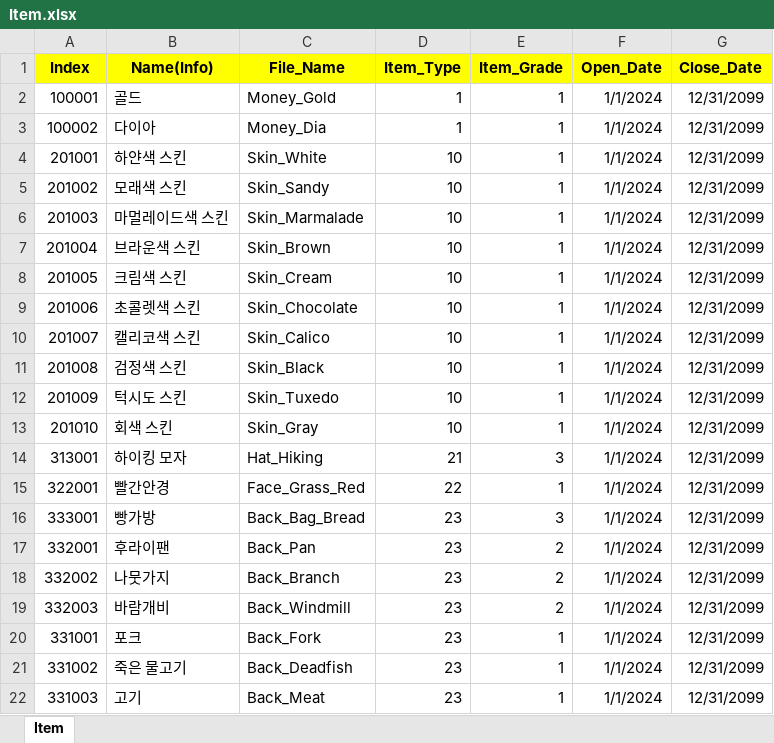
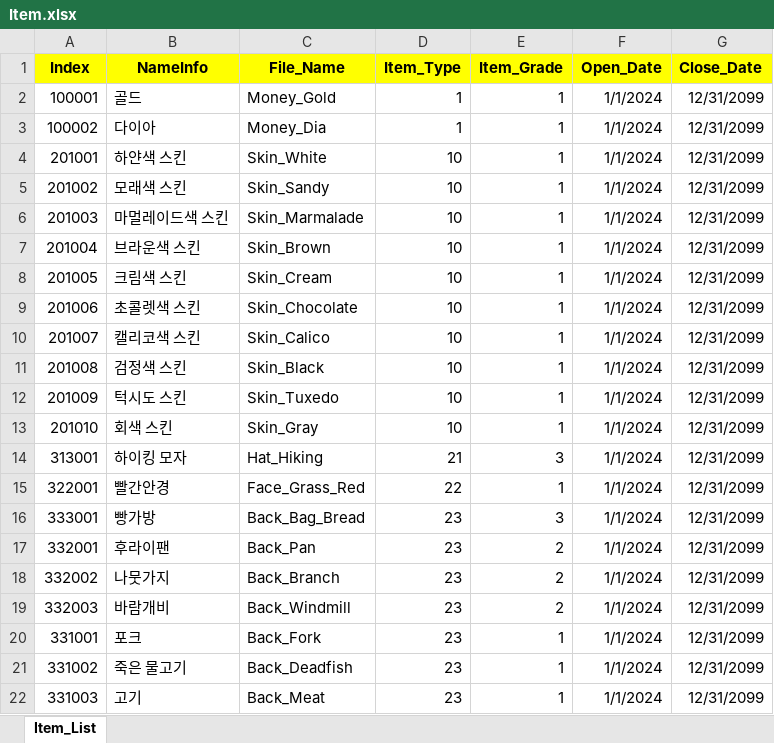
Before and after one commit to sadending82/FestivalTownProject, an Excel workbook: Server/Server/GameData/Item.xlsx, sheet Item_List, drawn as a sheet; values as stored, in another font and other column widths than the file's, no borders; the diff names each change by its address in the sheet, - before the commit and + after, or states it on an @@ line.

Commit message:
시트 이름변경

```diff
--- a/Server/Server/GameData/Item.xlsx (sheet Item_List)
+++ b/Server/Server/GameData/Item.xlsx (sheet Item_List)
-sheet tab: Item
+sheet tab: Item_List
-B1: Name(Info)
+B1: NameInfo
```
